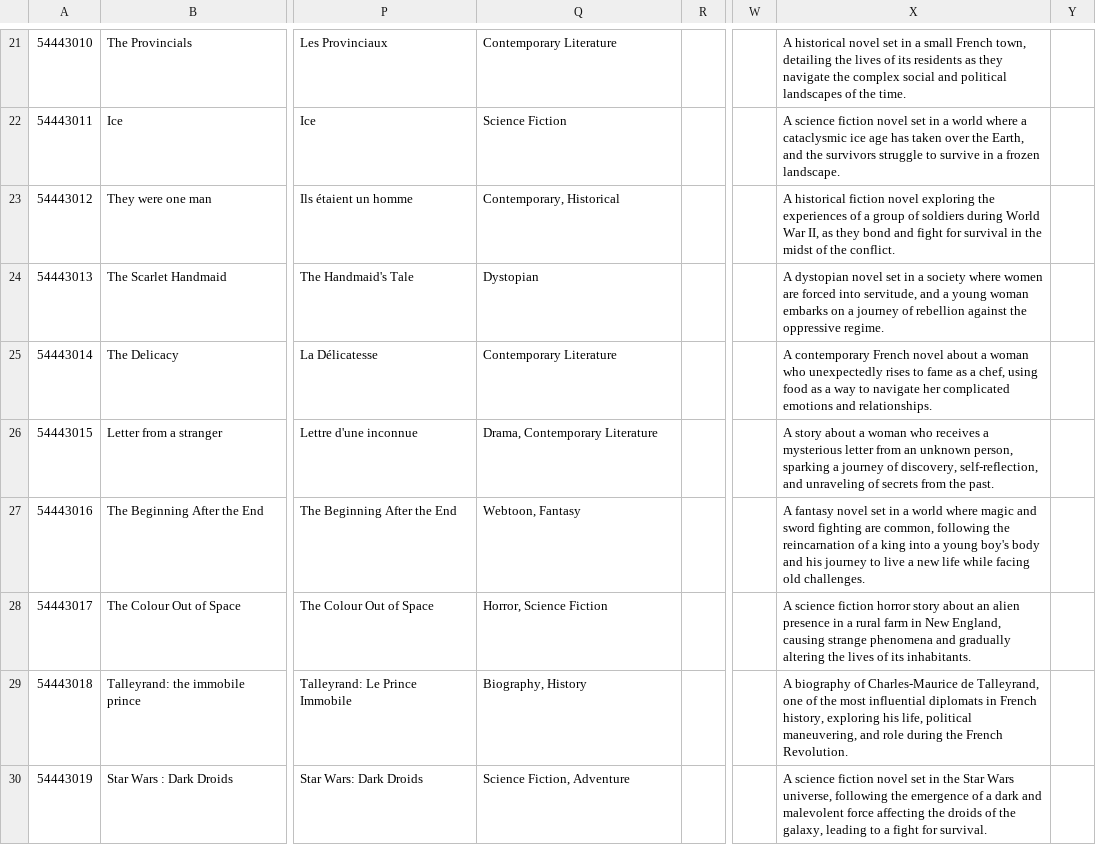
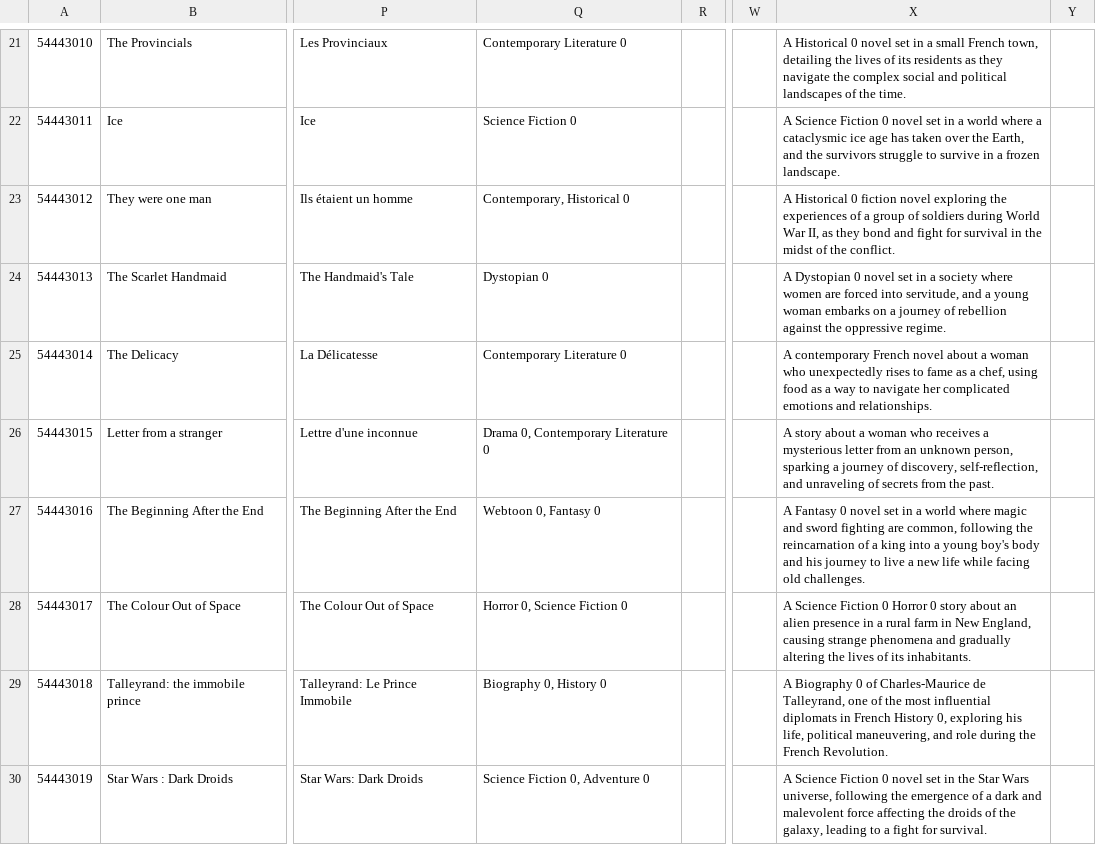
Before and after one commit to conseil-benjamin/LivreaPiques, a CSV file: new_data/new_book.csv, drawn as a sheet; only a part is shown, gaps mark what is left out; the diff covers the shown part only; the diff names each change by its address in the sheet, - before the commit and + after, or states it on an @@ line.

```diff
--- a/new_data/new_book.csv
+++ b/new_data/new_book.csv
-Q21: Contemporary Literature
+Q21: Contemporary Literature 0
-X21: A historical novel set…
+X21: A Historical 0 novel set…
-Q22: Science Fiction
+Q22: Science Fiction 0
-X22: A science fiction novel set…
+X22: A Science Fiction 0 novel set…
-Q23: Contemporary, Historical
+Q23: Contemporary, Historical 0
-X23: A historical fiction novel…
+X23: A Historical 0 fiction novel…
-Q24: Dystopian
+Q24: Dystopian 0
-X24: A dystopian novel set…
+X24: A Dystopian 0 novel set…
-Q25: Contemporary Literature
+Q25: Contemporary Literature 0
-Q26: Drama, Contemporary Literature
+Q26: Drama 0, Contemporary Literature 0
-Q27: Webtoon, Fantasy
+Q27: Webtoon 0, Fantasy 0
-X27: A fantasy novel set…
+X27: A Fantasy 0 novel set…
-Q28: Horror, Science Fiction
+Q28: Horror 0, Science Fiction 0
-X28: A science fiction horror story about…
+X28: A Science Fiction 0 Horror 0 story about…
-Q29: Biography, History
+Q29: Biography 0, History 0
-X29: A biography of Charles-Maurice de Talleyrand, one of the most influential diplomats in French history, exploring his…
+X29: A Biography 0 of Charles-Maurice de Talleyrand, one of the most influential diplomats in French History 0, exploring his…
-Q30: Science Fiction, Adventure
+Q30: Science Fiction 0, Adventure 0
-X30: A science fiction novel set…
+X30: A Science Fiction 0 novel set…
```
Also changed, not shown: 111 edited cells elsewhere in this file, new_data/formulair_corrected.csv, 20 other files.
